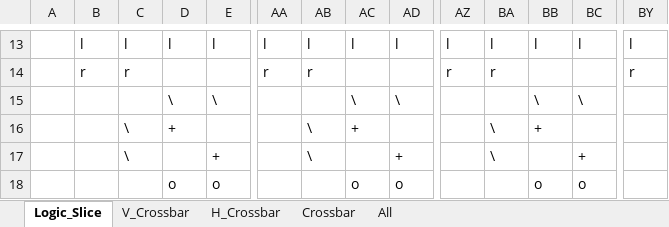
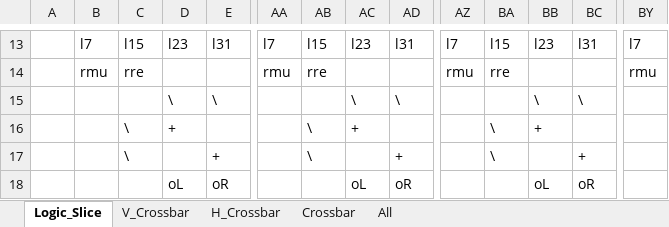
Before and after one commit to Redhell272/eFPGA, an Excel workbook: Configuration Generator/Layout Drawings.xlsx, sheet Logic_Slice, drawn as a sheet; only a part is shown, gaps mark what is left out; values as stored, in another font and other column widths than the file's, no borders; the diff covers the shown part only; the diff names each change by its address in the sheet, - before the commit and + after, or states it on an @@ line.

Commit message:
Added text to logic cells

```diff
--- a/Configuration Generator/Layout Drawings.xlsx (sheet Logic_Slice)
+++ b/Configuration Generator/Layout Drawings.xlsx (sheet Logic_Slice)
-B13: l
+B13: l7
-C13: l
+C13: l15
-D13: l
+D13: l23
-E13: l
+E13: l31
-AA13: l
+AA13: l7
-AB13: l
+AB13: l15
-AC13: l
+AC13: l23
-AD13: l
+AD13: l31
-AZ13: l
+AZ13: l7
-BA13: l
+BA13: l15
-BB13: l
+BB13: l23
-BC13: l
+BC13: l31
-BY13: l
+BY13: l7
-B14: r
+B14: rmu
-C14: r
+C14: rre
-AA14: r
+AA14: rmu
-AB14: r
+AB14: rre
-AZ14: r
+AZ14: rmu
-BA14: r
+BA14: rre
-BY14: r
+BY14: rmu
-D18: o
+D18: oL
-E18: o
+E18: oR
-AC18: o
+AC18: oL
-AD18: o
+AD18: oR
-BB18: o
+BB18: oL
-BC18: o
+BC18: oR
```
Also changed, not shown: 550 edited cells elsewhere in this sheet, sheet All, 2 other files.
